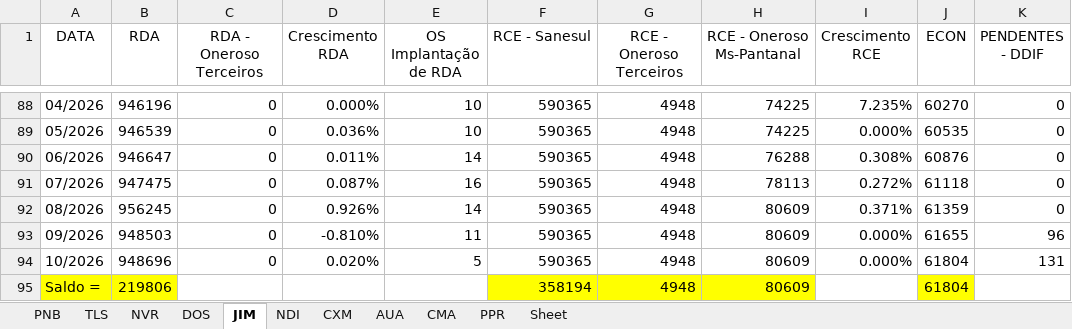
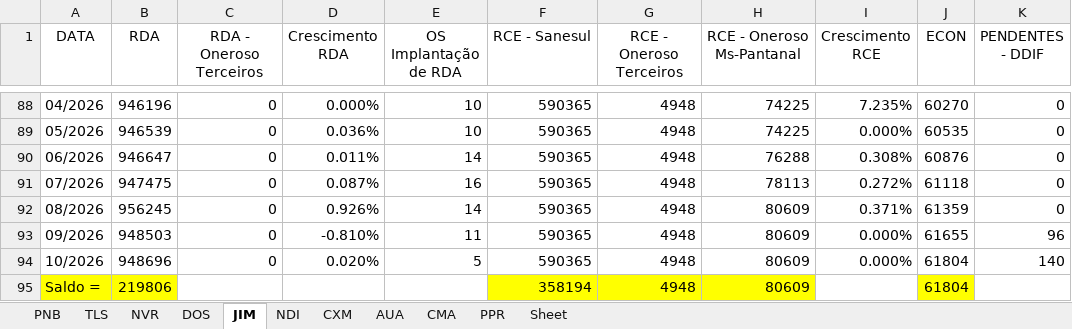
Before and after one commit to OtavioDayrots/Registro_Regional_MS, an Excel workbook: estado/registroRegional.xlsx, sheet JIM, drawn as a sheet; only a part is shown, gaps mark what is left out; values as stored, in another font and other column widths than the file's, no borders; charts and pictures not drawn; the diff names each change by its address in the sheet, - before the commit and + after, or states it on an @@ line.

```diff
--- a/estado/registroRegional.xlsx (sheet JIM)
+++ b/estado/registroRegional.xlsx (sheet JIM)
-K94 (PENDENTES - DDIF): 131
+K94 (PENDENTES - DDIF): 140
```
Also changed, not shown: sheet NDI, sheet PNB, sheet TLS, sheet DOS, charts or pictures, regionais/registroAUA.xlsx, regionais/registroCXM.xlsx, 8 other files.
